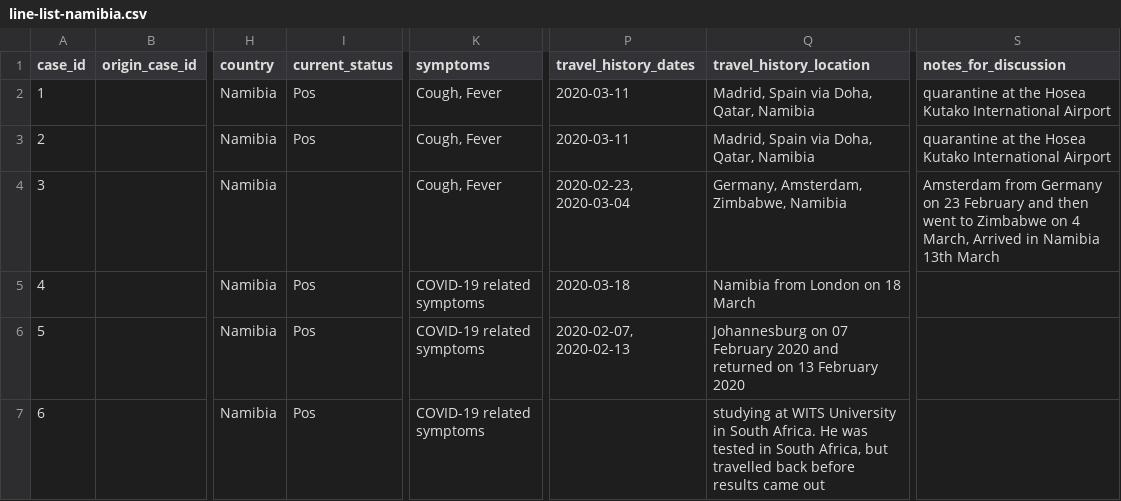
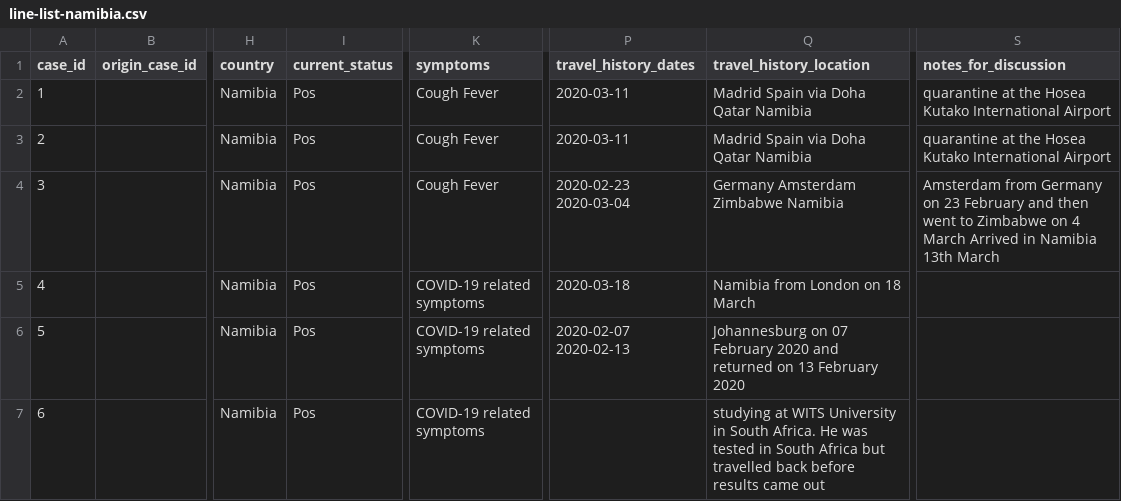
Before and after one commit to dsfsi/covid19africa, a CSV file: data/line-list-namibia.csv, drawn as a sheet; only a part is shown, gaps mark what is left out; the diff covers the shown part only; the diff names each change by its address in the sheet, - before the commit and + after, or states it on an @@ line.

Commit message:
Update line-list-namibia.csv
New Namibian data came in. Trying out the new process - if successful then I will refine and share the code.

```diff
--- a/data/line-list-namibia.csv
+++ b/data/line-list-namibia.csv
-K2:K4 (symptoms): Cough, Fever
+K2:K4 (symptoms): Cough Fever
-Q2:Q3 (travel_history_location): Madrid, Spain via Doha, Qatar, Namibia
+Q2:Q3 (travel_history_location): Madrid Spain via Doha Qatar Namibia
-I4 (current_status): (empty)
+I4 (current_status): Pos
-P4 (travel_history_dates): 2020-02-23, 2020-03-04
+P4 (travel_history_dates): 2020-02-23 2020-03-04
-Q4 (travel_history_location): Germany, Amsterdam, Zimbabwe, Namibia
+Q4 (travel_history_location): Germany Amsterdam Zimbabwe Namibia
-S4 (notes_for_discussion): …on 4 March, Arrived in…
+S4 (notes_for_discussion): …on 4 March Arrived in…
-P6 (travel_history_dates): 2020-02-07, 2020-02-13
+P6 (travel_history_dates): 2020-02-07 2020-02-13
-Q7 (travel_history_location): …in South Africa, but travelled…
+Q7 (travel_history_location): …in South Africa but travelled…
```
Also changed, not shown: 5 added rows elsewhere in this file.
